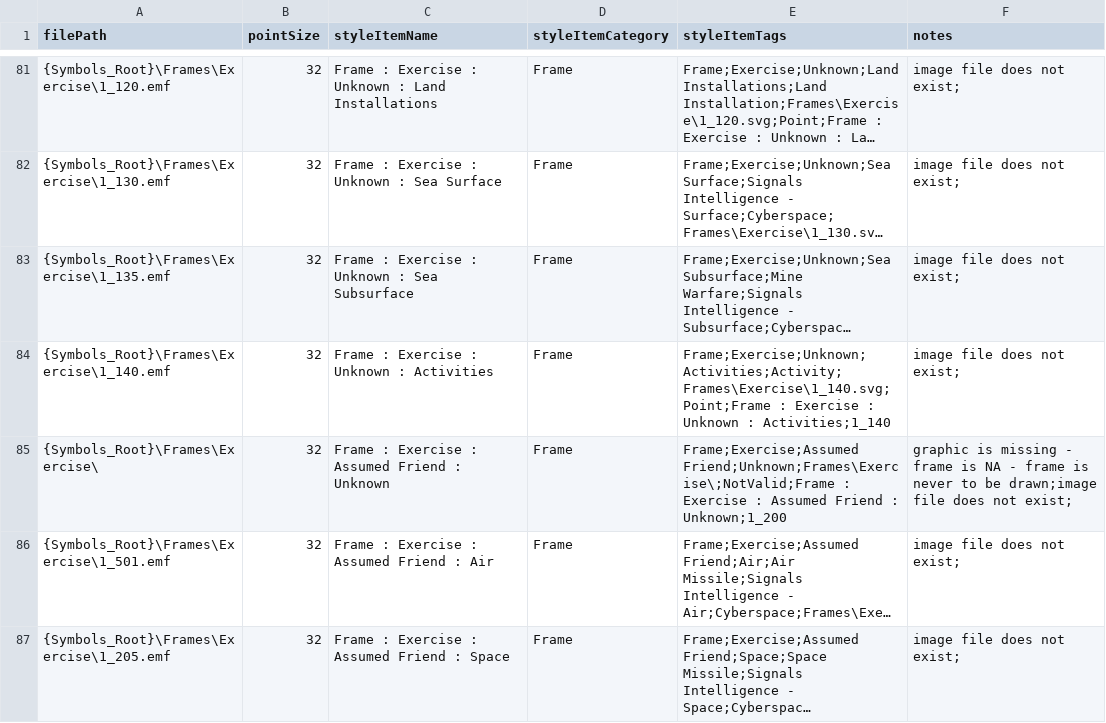
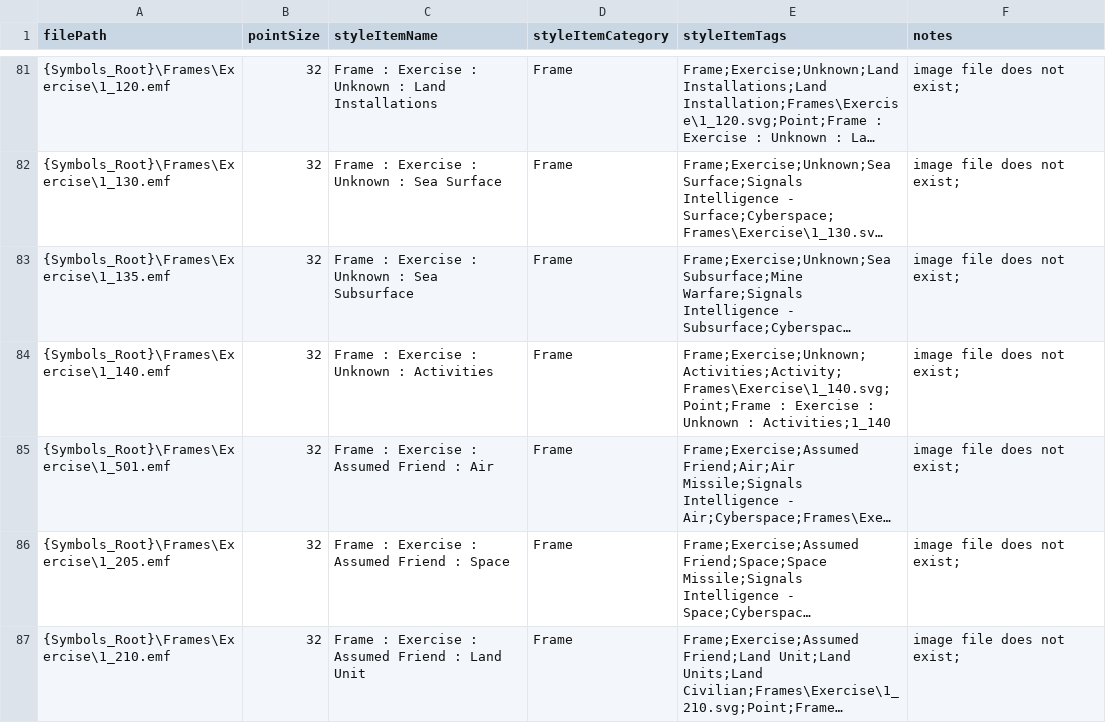
Before and after one commit to Esri/joint-military-symbology-xml, a CSV file: samples/imagefile_name_category_tags/Military-Frame-And-Amplifier-Source-Icons.csv, drawn as a sheet; only a part is shown, gaps mark what is left out; the shorter side is filled out with more unchanged rows; long unchanged cells end in …; the diff covers the shown part only; the diff names each change by its address in the sheet, - before the commit and + after, or states it on an @@ line.

```diff
--- a/samples/imagefile_name_category_tags/Military-Frame-And-Amplifier-Source-Icons.csv
+++ b/samples/imagefile_name_category_tags/Military-Frame-And-Amplifier-Source-Icons.csv
-row 85: {Symbols_Root}\Frames\Exercise\ | 32 | Frame : Exercise : Assumed Friend : Unknown | Frame | Frame;Exercise;Assumed Friend;Unknown;Frames\Exercise\;NotValid;Frame : Exercise : Assumed Friend : Unknown;1_200 | graphic is missing - frame is NA - frame is never to be drawn;image file does not exist;
```
Also changed, not shown: 4 removed rows elsewhere in this file, samples/imagefile_name_category_tags/Military-All-Icons.csv, samples/imagefile_name_category_tags/Military-ControlMeasures-Source-Areas.csv, 34 other files.
